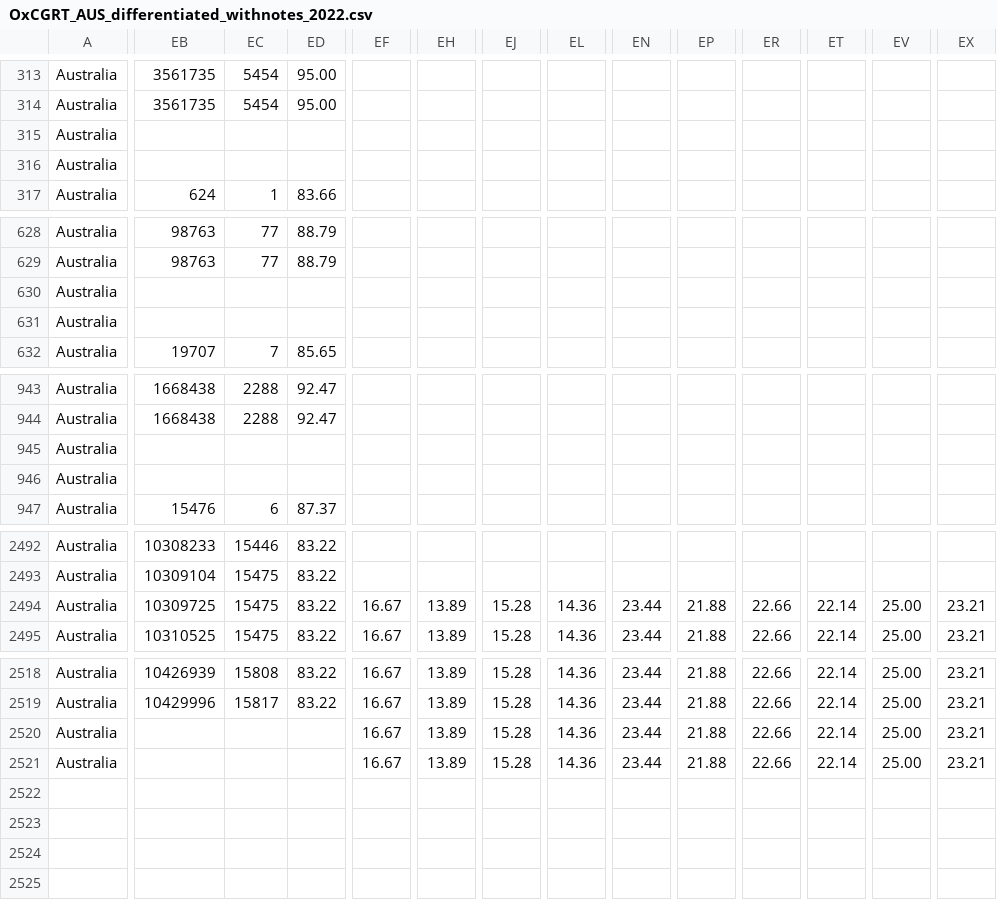
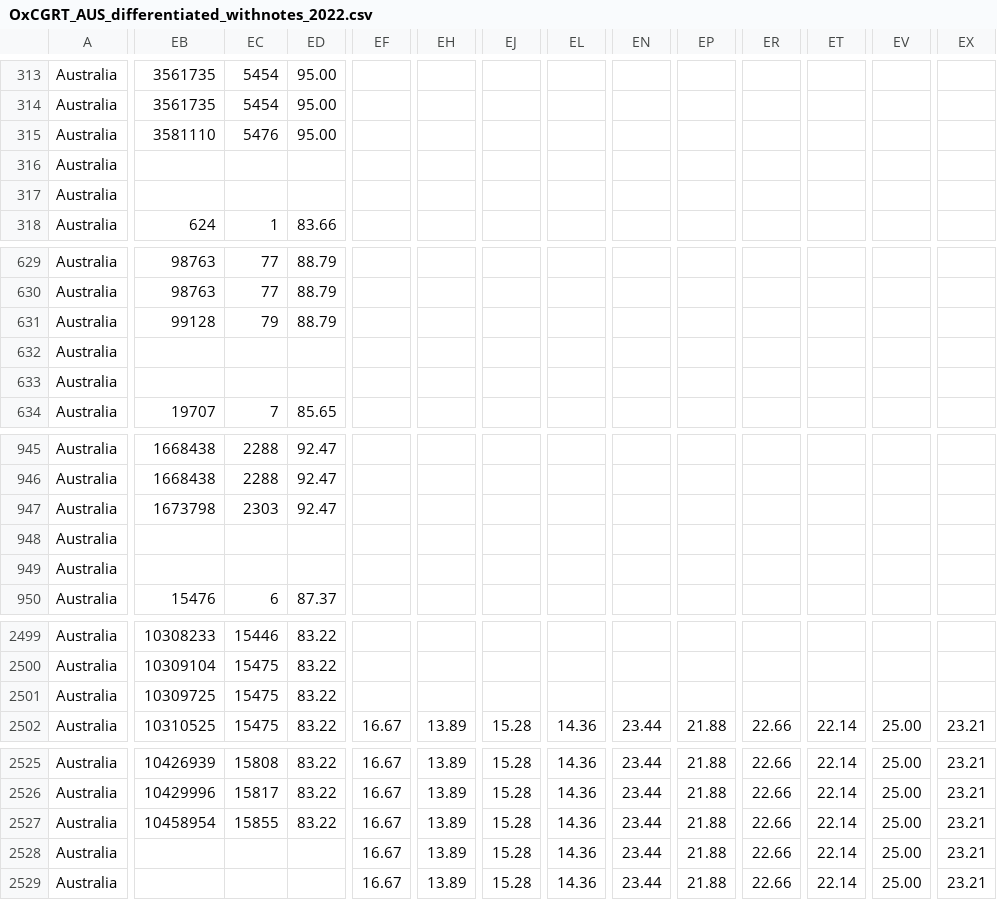
Before and after one commit to bernardoandretti/covid-policy-tracker, a CSV file: data/Australia/OxCGRT_AUS_differentiated_withnotes_2022.csv, drawn as a sheet; only a part is shown, gaps mark what is left out; addresses are those after the commit; rows hold the shown columns only; the diff covers the shown part only; the diff names each change by its address in the sheet, - before the commit and + after, or states it on an @@ line.

```diff
--- a/data/Australia/OxCGRT_AUS_differentiated_withnotes_2022.csv
+++ b/data/Australia/OxCGRT_AUS_differentiated_withnotes_2022.csv
-EB315: (empty)
+EB315: 3581110
-EC315: (empty)
+EC315: 5476
-ED315: (empty)
+ED315: 95.00
+row 317: Australia
-EB631: (empty)
+EB631: 99128
-EC631: (empty)
+EC631: 79
-ED631: (empty)
+ED631: 88.79
+row 633: Australia
-EB947: (empty)
+EB947: 1673798
-EC947: (empty)
+EC947: 2303
-ED947: (empty)
+ED947: 92.47
+row 949: Australia
-EF2501: 16.67
+EF2501: (empty)
-EH2501: 13.89
+EH2501: (empty)
-EJ2501: 15.28
+EJ2501: (empty)
-EL2501: 14.36
+EL2501: (empty)
-EN2501: 23.44
+EN2501: (empty)
-EP2501: 21.88
+EP2501: (empty)
-ER2501: 22.66
+ER2501: (empty)
-ET2501: 22.14
+ET2501: (empty)
-EV2501: 25.00
+EV2501: (empty)
-EX2501: 23.21
+EX2501: (empty)
-EB2527: (empty)
+EB2527: 10458954
-EC2527: (empty)
+EC2527: 15855
-ED2527: (empty)
+ED2527: 83.22
+row 2529: Australia |  |  |  | 16.67 | 13.89 | 15.28 | 14.36 | 23.44 | 21.88 | 22.66 | 22.14 | 25.00 | 23.21
```
Also changed, not shown: 4 added rows and 15 edited cells elsewhere in this file, data/United Kingdom/OxCGRT_GBR_differentiated_withnotes_2022.csv, 4 other files.
